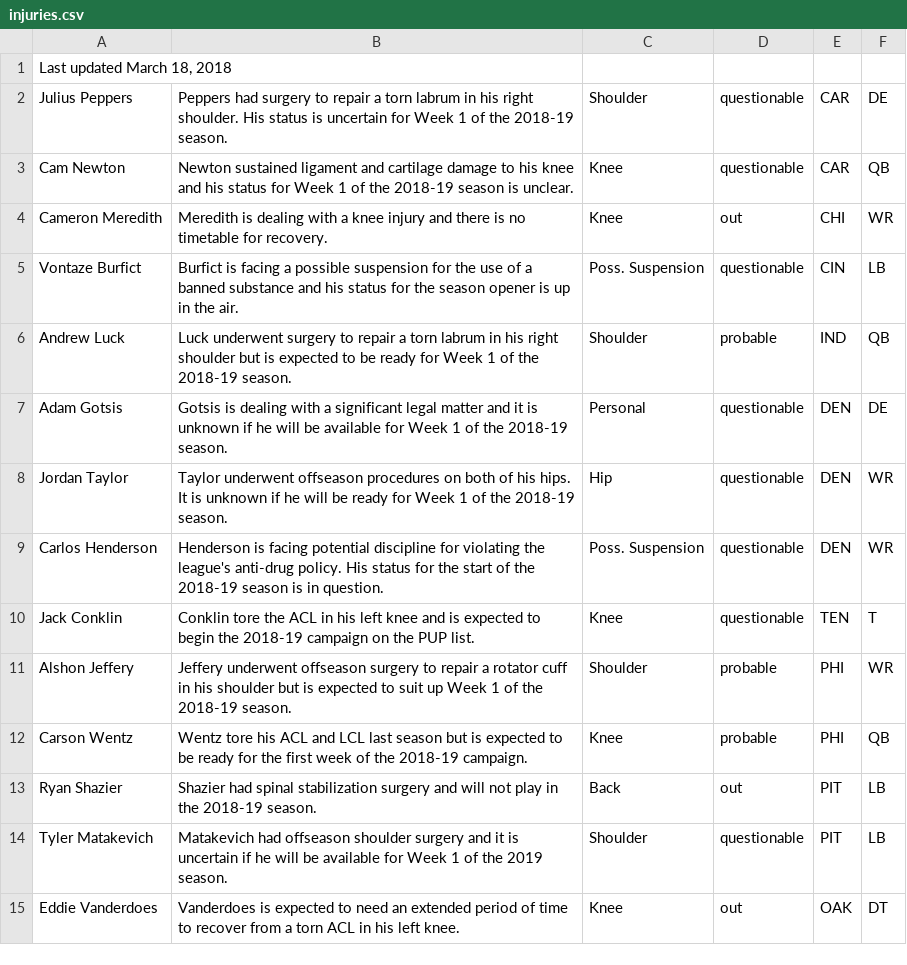
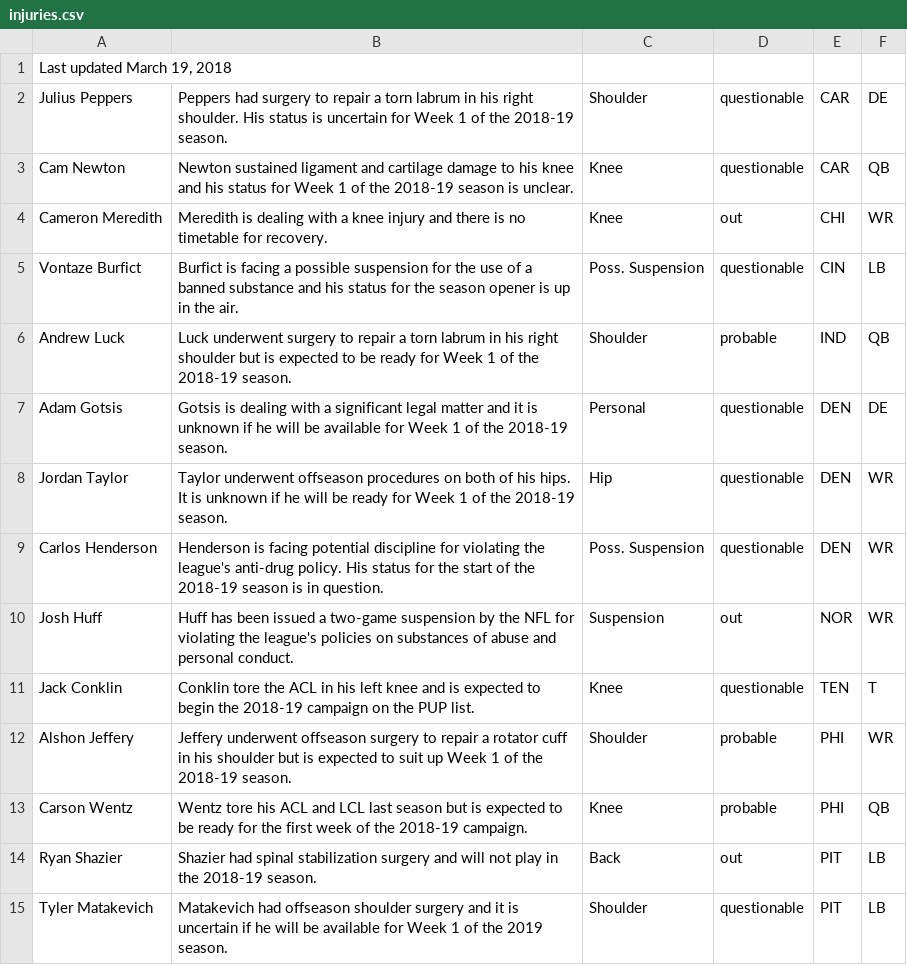
Before and after one commit to joshbegley/NFL-injuries, a CSV file: injuries.csv, drawn as a sheet; only a part is shown; the shorter side is filled out with more unchanged rows.

Commit message:
automatic updates

```diff
--- a/injuries.csv
+++ b/injuries.csv
@@ -1,2 +1,2 @@
-"Last updated March 18, 2018", , , , ,
+"Last updated March 19, 2018", , , , ,
 Julius Peppers,Peppers had surgery to repair a torn labrum in his right shoulder. His status is uncertain for Week 1 of the 2018-19 season.,Shoulder,questionable,CAR,DE
@@ -9,2 +9,3 @@ Jordan Taylor,Taylor underwent offseason procedures on both of his hips. It is u
 Carlos Henderson,Henderson is facing potential discipline for violating the league's anti-drug policy. His status for the start of the 2018-19 season is in question.,Poss. Suspension,questionable,DEN,WR
+Josh Huff,Huff has been issued a two-game suspension by the NFL for violating the league's policies on substances of abuse and personal conduct.,Suspension,out,NOR,WR
 Jack Conklin,Conklin tore the ACL in his left knee and is expected to begin the 2018-19 campaign on the PUP list.,Knee,questionable,TEN,T
```
